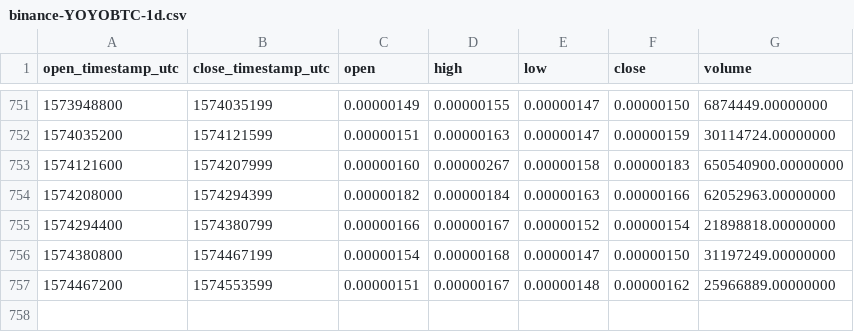
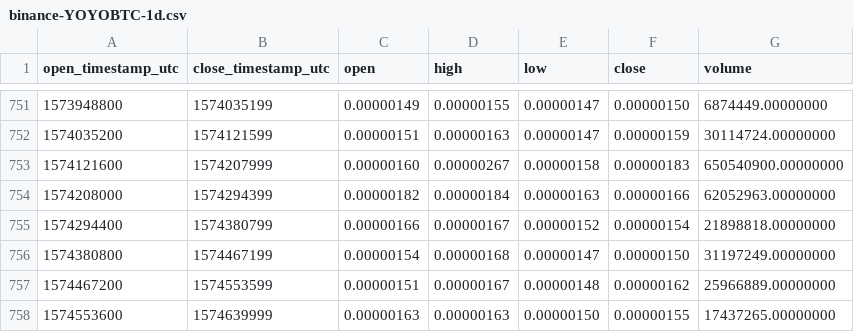
Before and after one commit to cryptobigbro/binance-YOYOBTC, a CSV file: binance-YOYOBTC-1d.csv, drawn as a sheet; only a part is shown, gaps mark what is left out; the diff names each change by its address in the sheet, - before the commit and + after, or states it on an @@ line.

Commit message:
Update OHLCV data.

```diff
--- a/binance-YOYOBTC-1d.csv
+++ b/binance-YOYOBTC-1d.csv
+row 758: 1574553600 | 1574639999 | 0.00000163 | 0.00000163 | 0.00000150 | 0.00000155 | 17437265.00000000
```
Also changed, not shown: 1 other file.
